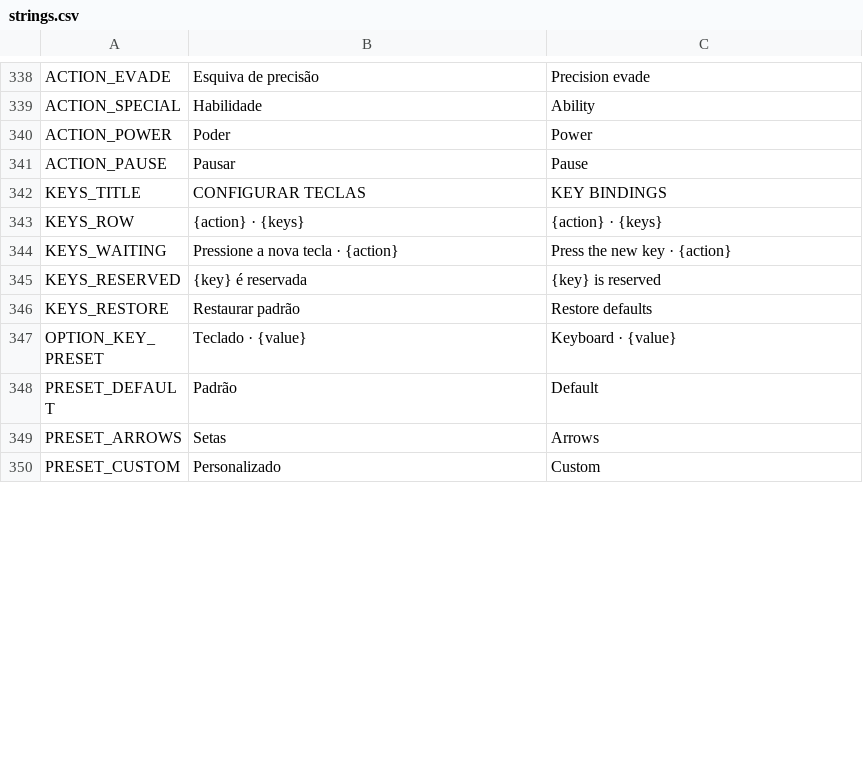
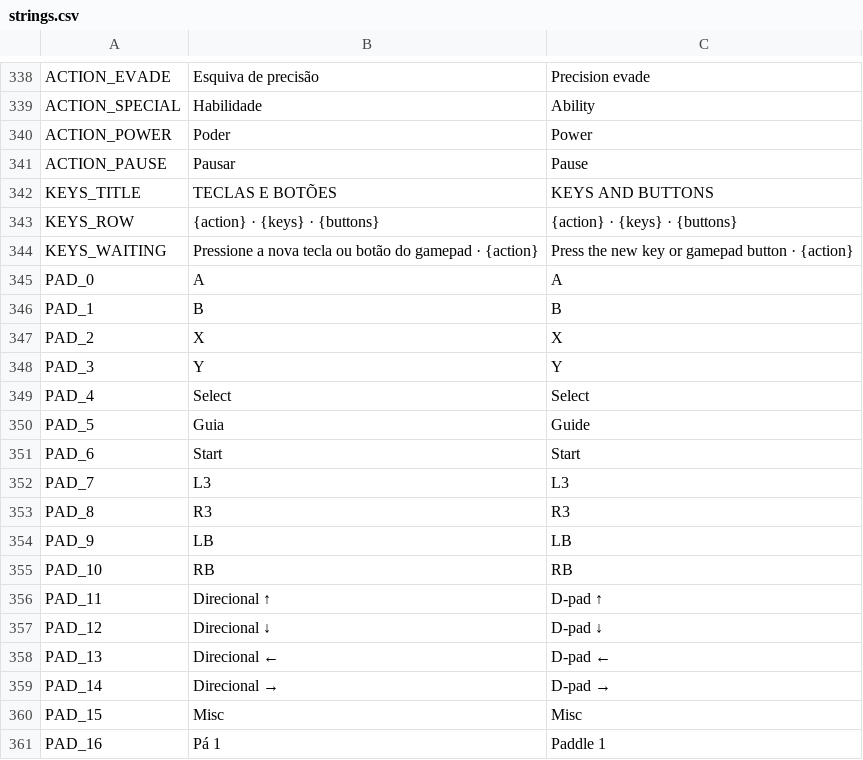
Before and after one commit to nicolasgrotto/duel-of-fates, a CSV file: localization/strings.csv, drawn as a sheet; only a part is shown, gaps mark what is left out; the shorter side is filled out with more unchanged rows; the diff covers the shown part only.

Commit message:
feat(input): gamepad button remapping in the keys and buttons screen

```diff
--- a/localization/strings.csv
+++ b/localization/strings.csv
@@ -341,4 +341,21 @@ ACTION_POWER,Poder,Power
 ACTION_PAUSE,Pausar,Pause
-KEYS_TITLE,CONFIGURAR TECLAS,KEY BINDINGS
-KEYS_ROW,{action} · {keys},{action} · {keys}
-KEYS_WAITING,Pressione a nova tecla · {action},Press the new key · {action}
+KEYS_TITLE,TECLAS E BOTÕES,KEYS AND BUTTONS
+KEYS_ROW,{action} · {keys} · {buttons},{action} · {keys} · {buttons}
+KEYS_WAITING,Pressione a nova tecla ou botão do gamepad · {action},Press the new key or gamepad button · {action}
+PAD_0,A,A
+PAD_1,B,B
+PAD_2,X,X
+PAD_3,Y,Y
+PAD_4,Select,Select
+PAD_5,Guia,Guide
+PAD_6,Start,Start
+PAD_7,L3,L3
+PAD_8,R3,R3
+PAD_9,LB,LB
+PAD_10,RB,RB
+PAD_11,Direcional ↑,D-pad ↑
+PAD_12,Direcional ↓,D-pad ↓
+PAD_13,Direcional ←,D-pad ←
+PAD_14,Direcional →,D-pad →
+PAD_15,Misc,Misc
+PAD_16,Pá 1,Paddle 1
```
Also changed, not shown: 10 added rows and 2 edited cells elsewhere in this file, 9 other files.
